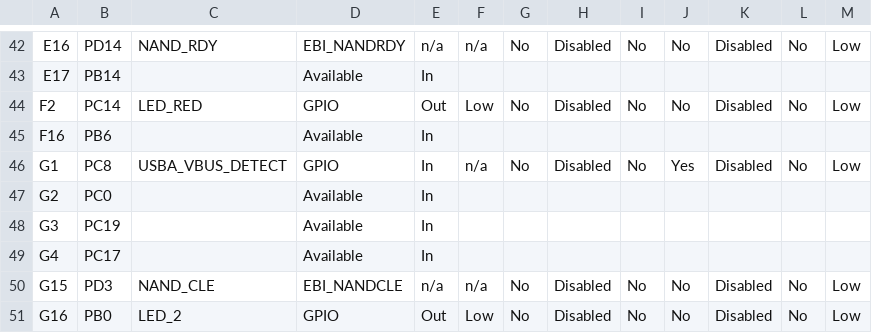
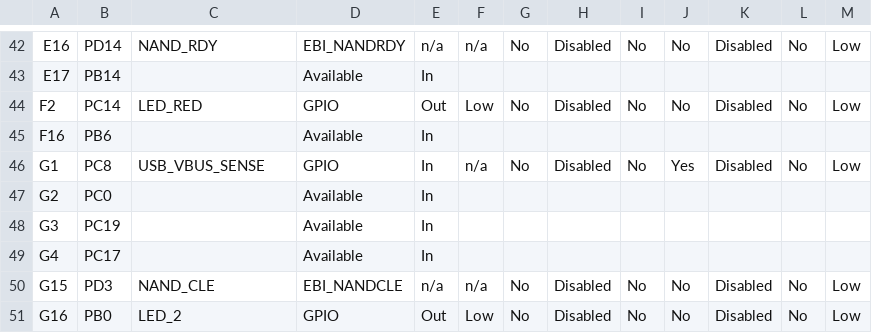
Before and after one commit to gmrozek-mchp/guitar-pic, a CSV file: firmware/marvin/default/src/config/default/pin_configurations.csv, drawn as a sheet; only a part is shown, gaps mark what is left out.

```diff
--- a/firmware/marvin/default/src/config/default/pin_configurations.csv
+++ b/firmware/marvin/default/src/config/default/pin_configurations.csv
@@ -45,3 +45,3 @@ F2,PC14,LED_RED,GPIO,Out,Low,No,Disabled,No,No,Disabled,No,Low
 F16,PB6,,Available,In,,,,,,,,
-G1,PC8,USBA_VBUS_DETECT,GPIO,In,n/a,No,Disabled,No,Yes,Disabled,No,Low
+G1,PC8,USB_VBUS_SENSE,GPIO,In,n/a,No,Disabled,No,Yes,Disabled,No,Low
 G2,PC0,,Available,In,,,,,,,,
```
Also changed, not shown: 12 other files.
